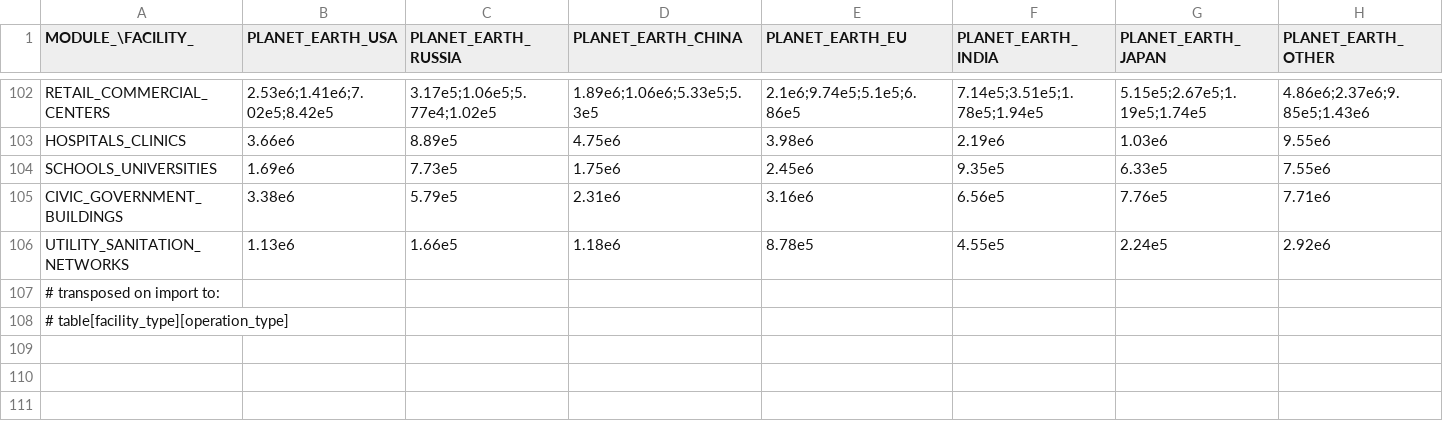
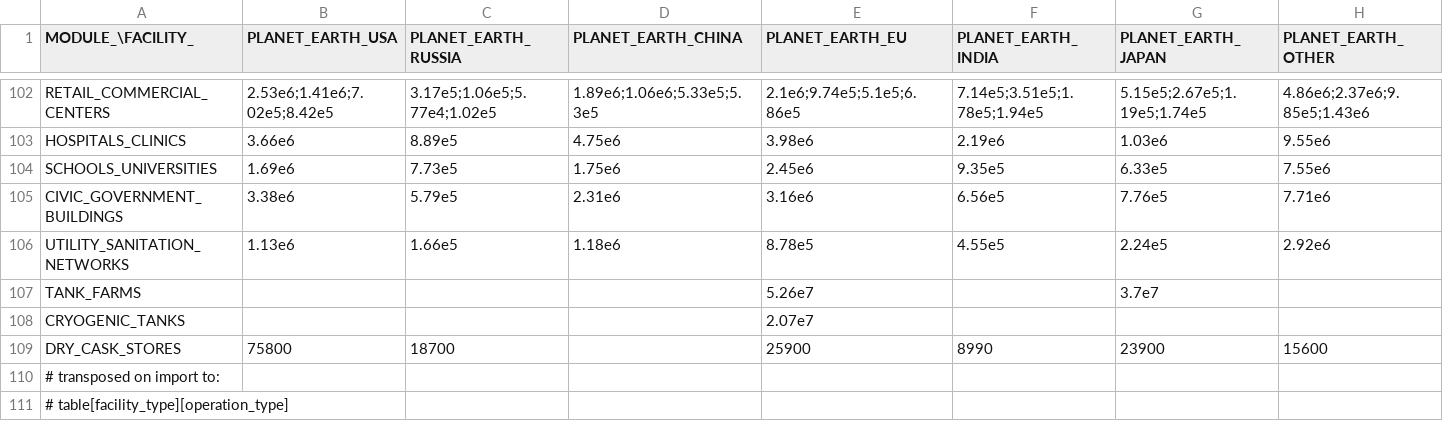
Before and after one commit to t2civ/astropolis_public, a TSV file: tables/facilities_modules.tsv, drawn as a sheet; only a part is shown, gaps mark what is left out; rows hold the shown columns only; the diff names each change by its address in the sheet, - before the commit and + after, or states it on an @@ line.

```diff
--- a/tables/facilities_modules.tsv
+++ b/tables/facilities_modules.tsv
+row 107: TANK_FARMS |  |  |  | 5.26e7 |  | 3.7e7
+row 108: CRYOGENIC_TANKS |  |  |  | 2.07e7
+row 109: DRY_CASK_STORES | 75800 | 18700 |  | 25900 | 8990 | 23900 | 15600
```
Also changed, not shown: tables/modules.tsv, 2 other files.
